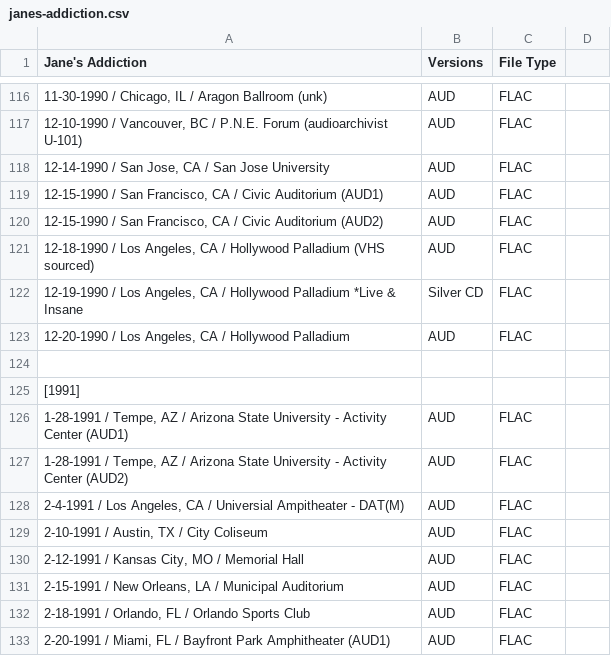
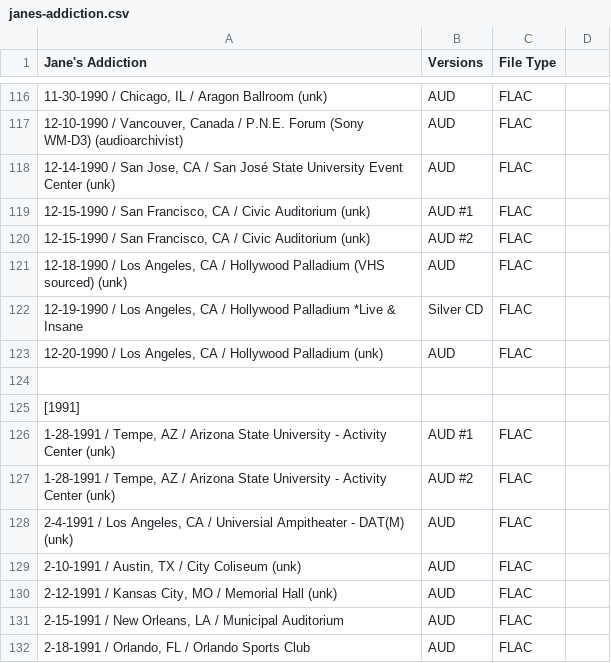
Before and after one commit to dudethatsclassic/shynomi-archive, a CSV file: artists/janes-addiction.csv, drawn as a sheet; only a part is shown, gaps mark what is left out; the shorter side is filled out with more unchanged rows; the diff covers the shown part only; the diff names each change by its address in the sheet, - before the commit and + after, or states it on an @@ line.

Commit message:
Auto-export CSV: JANES ADDICTION

```diff
--- a/artists/janes-addiction.csv
+++ b/artists/janes-addiction.csv
-A117 (Jane's Addiction): …/ Vancouver, BC / P.N.E. Forum (audioarchivist U-101)
+A117 (Jane's Addiction): …/ Vancouver, Canada / P.N.E. Forum (Sony WM-D3) (audioarchivist)
-A118 (Jane's Addiction): …/ San Jose University
+A118 (Jane's Addiction): …/ San José State University Event Center (unk)
-A119 (Jane's Addiction): …Civic Auditorium (AUD1)
+A119 (Jane's Addiction): …Civic Auditorium (unk)
-B119 (Versions): AUD
+B119 (Versions): AUD #1
-A120 (Jane's Addiction): …Civic Auditorium (AUD2)
+A120 (Jane's Addiction): …Civic Auditorium (unk)
-B120 (Versions): AUD
+B120 (Versions): AUD #2
-A121 (Jane's Addiction): …(VHS sourced)
+A121 (Jane's Addiction): …(VHS sourced) (unk)
-A123 (Jane's Addiction): …Hollywood Palladium
+A123 (Jane's Addiction): …Hollywood Palladium (unk)
-A126 (Jane's Addiction): …Activity Center (AUD1)
+A126 (Jane's Addiction): …Activity Center (unk)
-B126 (Versions): AUD
+B126 (Versions): AUD #1
-A127 (Jane's Addiction): …Activity Center (AUD2)
+A127 (Jane's Addiction): …Activity Center (unk)
-B127 (Versions): AUD
+B127 (Versions): AUD #2
-A128 (Jane's Addiction): …- DAT(M)
+A128 (Jane's Addiction): …- DAT(M) (unk)
-A129 (Jane's Addiction): 2-10-1991 / Austin, TX / City Coliseum
+A129 (Jane's Addiction): 2-10-1991 / Austin, TX / City Coliseum (unk)
-A130 (Jane's Addiction): …Memorial Hall
+A130 (Jane's Addiction): …Memorial Hall (unk)
```
Also changed, not shown: 1 added row, 1 removed row and 19 edited cells elsewhere in this file.
